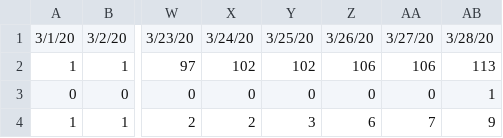
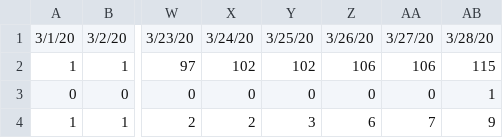
Before and after one commit to arimacdev/covid19-srilankan-data, a CSV file: Daily/covid_lk.csv, drawn as a sheet; only a part is shown, gaps mark what is left out; the diff names each change by its address in the sheet, - before the commit and + after, or states it on an @@ line.

Commit message:
update cases

```diff
--- a/Daily/covid_lk.csv
+++ b/Daily/covid_lk.csv
-AB2: 113
+AB2: 115
```
